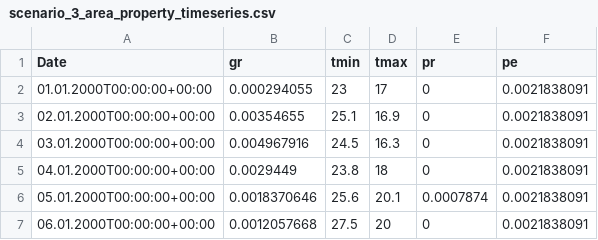
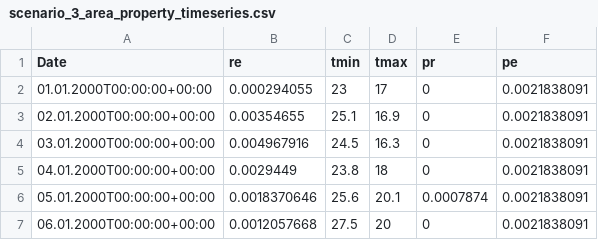
Before and after one commit to inowas/inowas_api, a CSV file: src/AppBundle/DataFixtures/ORM/Scenarios/Scenario_3/scenario_3_area_property_timeseries.csv, drawn as a sheet; only a part is shown.

Commit message:
Remove propertyTypes from entities

```diff
--- a/src/AppBundle/DataFixtures/ORM/Scenarios/Scenario_3/scenario_3_area_property_timeseries.csv
+++ b/src/AppBundle/DataFixtures/ORM/Scenarios/Scenario_3/scenario_3_area_property_timeseries.csv
@@ -1,2 +1,2 @@
-Date;gr;tmin;tmax;pr;pe
+Date;re;tmin;tmax;pr;pe
 01.01.2000T00:00:00+00:00;0.000294055;23;17;0;0.0021838091
```
Also changed, not shown: 42 other files.
